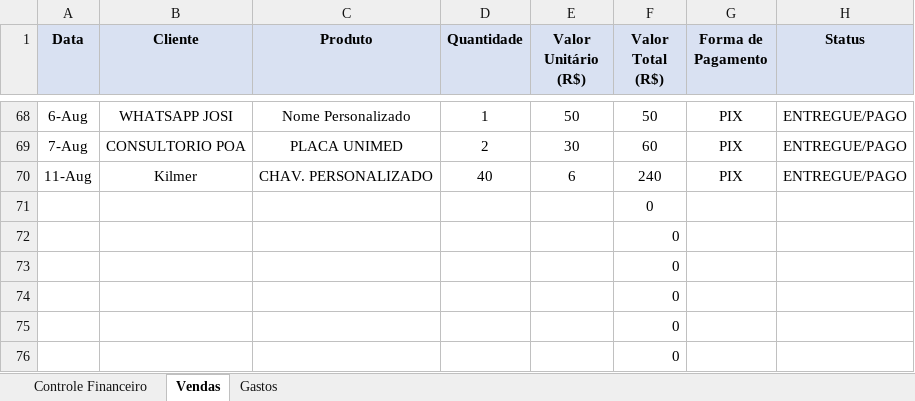
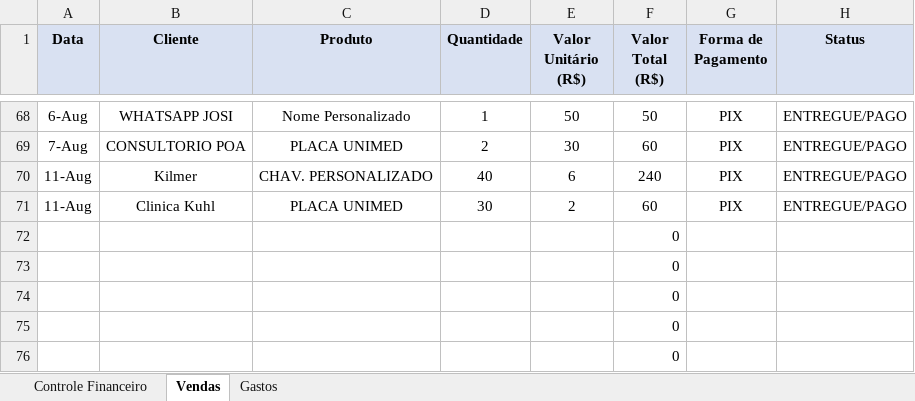
Before and after one commit to ClaudioSperb/impressao-3D, an Excel workbook: Impressao 3D/Planilha_Conexao_3D_Criativa.xlsx, sheet Vendas, drawn as a sheet; only a part is shown, gaps mark what is left out; values as stored, in another font and other column widths than the file's, no borders; removed rows and columns are numbered as before the commit, all else as after; the diff names each change by its address in the sheet, - before the commit and + after, or states it on an @@ line.

Commit message:
ATUALIZAÇÃO

```diff
--- a/Impressao 3D/Planilha_Conexao_3D_Criativa.xlsx (sheet Vendas)
+++ b/Impressao 3D/Planilha_Conexao_3D_Criativa.xlsx (sheet Vendas)
-row 71:  |  |  |  |  | 0
+row 71: 11-Aug | Clinica Kuhl | PLACA UNIMED | 30 | 2 | 60 | PIX | ENTREGUE/PAGO
```
